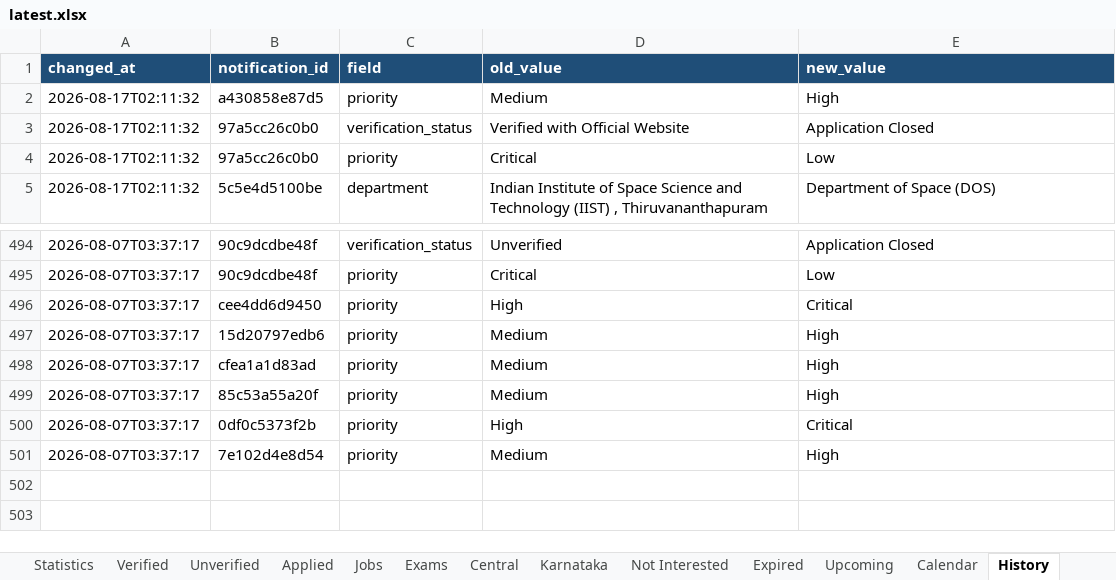
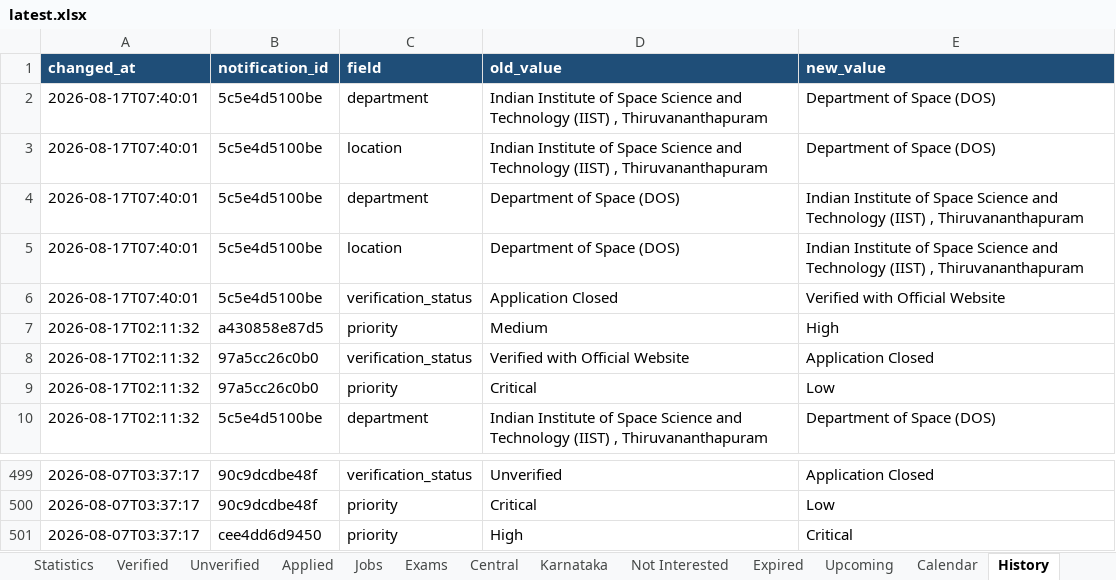
Before and after one commit to DarkWeb2024/govt-jobs-tracker, an Excel workbook: docs/data/latest.xlsx, sheet History, drawn as a sheet; only a part is shown, gaps mark what is left out; values as stored, in another font and other column widths than the file's, no borders; removed rows and columns are numbered as before the commit, all else as after; the diff names each change by its address in the sheet, - before the commit and + after, or states it on an @@ line.

```diff
--- a/docs/data/latest.xlsx (sheet History)
+++ b/docs/data/latest.xlsx (sheet History)
+row 2: 2026-08-17T07:40:01 | 5c5e4d5100be | department | Indian Institute of Space Science and Technology (IIST) , Thiruvananthapuram | Department of Space (DOS)
+row 3: 2026-08-17T07:40:01 | 5c5e4d5100be | location | Indian Institute of Space Science and Technology (IIST) , Thiruvananthapuram | Department of Space (DOS)
+row 4: 2026-08-17T07:40:01 | 5c5e4d5100be | department | Department of Space (DOS) | Indian Institute of Space Science and Technology (IIST) , Thiruvananthapuram
+row 5: 2026-08-17T07:40:01 | 5c5e4d5100be | location | Department of Space (DOS) | Indian Institute of Space Science and Technology (IIST) , Thiruvananthapuram
+row 6: 2026-08-17T07:40:01 | 5c5e4d5100be | verification_status | Application Closed | Verified with Official Website
-row 497: 2026-08-07T03:37:17 | 15d20797edb6 | priority | Medium | High
-row 498: 2026-08-07T03:37:17 | cfea1a1d83ad | priority | Medium | High
-row 499: 2026-08-07T03:37:17 | 85c53a55a20f | priority | Medium | High
-row 500: 2026-08-07T03:37:17 | 0df0c5373f2b | priority | High | Critical
-row 501: 2026-08-07T03:37:17 | 7e102d4e8d54 | priority | Medium | High
```
Also changed, not shown: sheet Jobs, sheet Central, sheet Unverified, sheet Karnataka, sheet Expired, sheet Verified, 5 more sheets, 5 other files.
